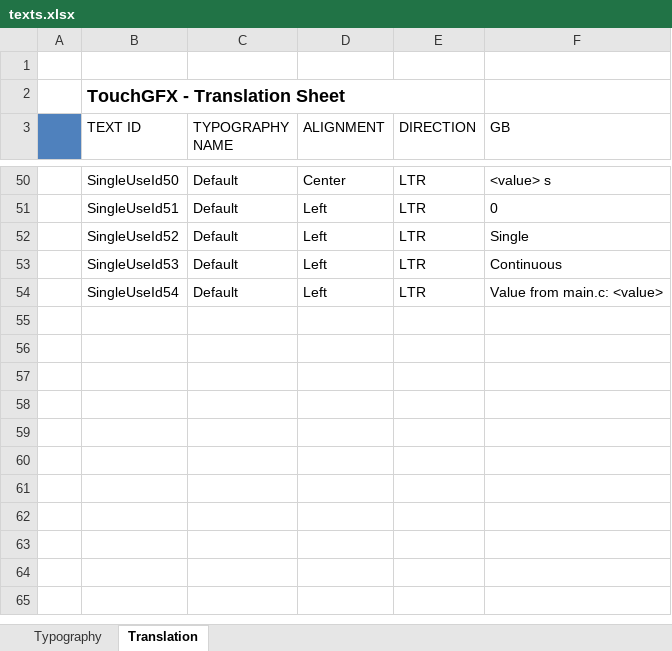
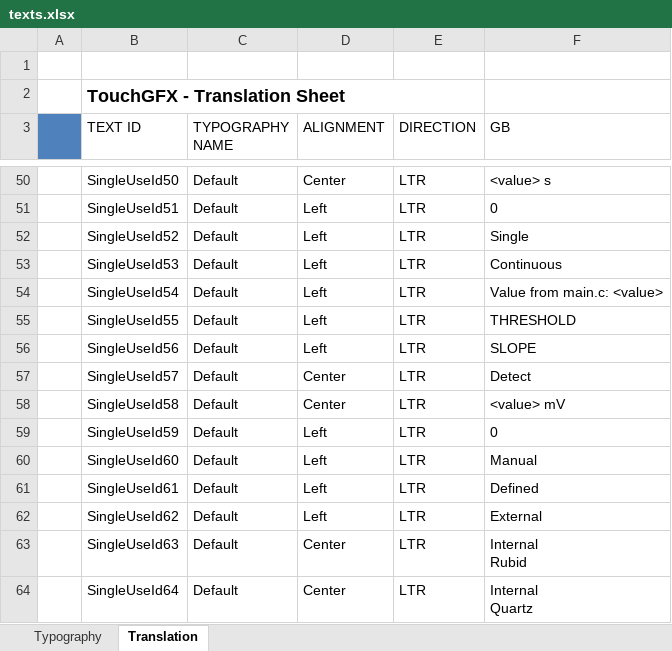
Before and after one commit to KacperJanowski98/STM32F7-TouchGFX-GUI-Time_counter, an Excel workbook: TouchGFX/assets/texts/texts.xlsx, sheet Translation, drawn as a sheet; only a part is shown, gaps mark what is left out; values as stored, in another font and other column widths than the file's, no borders; ↵ is a line break in a cell; the diff names each change by its address in the sheet, - before the commit and + after, or states it on an @@ line.

```diff
--- a/TouchGFX/assets/texts/texts.xlsx (sheet Translation)
+++ b/TouchGFX/assets/texts/texts.xlsx (sheet Translation)
+row 55:  | SingleUseId55 | Default | Left | LTR | THRESHOLD
+row 56:  | SingleUseId56 | Default | Left | LTR | SLOPE
+row 57:  | SingleUseId57 | Default | Center | LTR | Detect
+row 58:  | SingleUseId58 | Default | Center | LTR | <value> mV
+row 59:  | SingleUseId59 | Default | Left | LTR | 0
+row 60:  | SingleUseId60 | Default | Left | LTR | Manual
+row 61:  | SingleUseId61 | Default | Left | LTR | Defined
+row 62:  | SingleUseId62 | Default | Left | LTR | External
+row 63:  | SingleUseId63 | Default | Center | LTR | Internal ↵ Rubid
+row 64:  | SingleUseId64 | Default | Center | LTR | Internal ↵ Quartz
```
Also changed, not shown: 13 other files.
